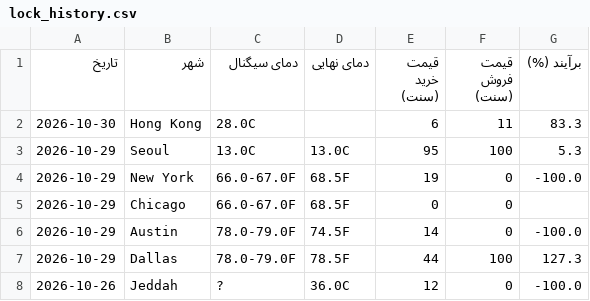
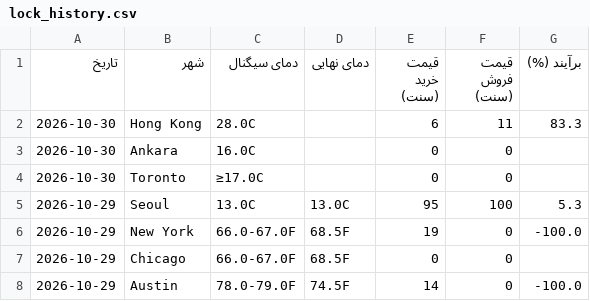
Before and after one commit to ericlamar008/WeatherBotModifiedV1, a CSV file: data/lock_history.csv, drawn as a sheet; only a part is shown; the shorter side is filled out with more unchanged rows; the diff names each change by its address in the sheet, - before the commit and + after, or states it on an @@ line.

```diff
--- a/data/lock_history.csv
+++ b/data/lock_history.csv
+row 3: 2026-10-30 | Ankara | 16.0C |  | 0 | 0
+row 4: 2026-10-30 | Toronto | ≥17.0C |  | 0 | 0
```
Also changed, not shown: 1 other file.
